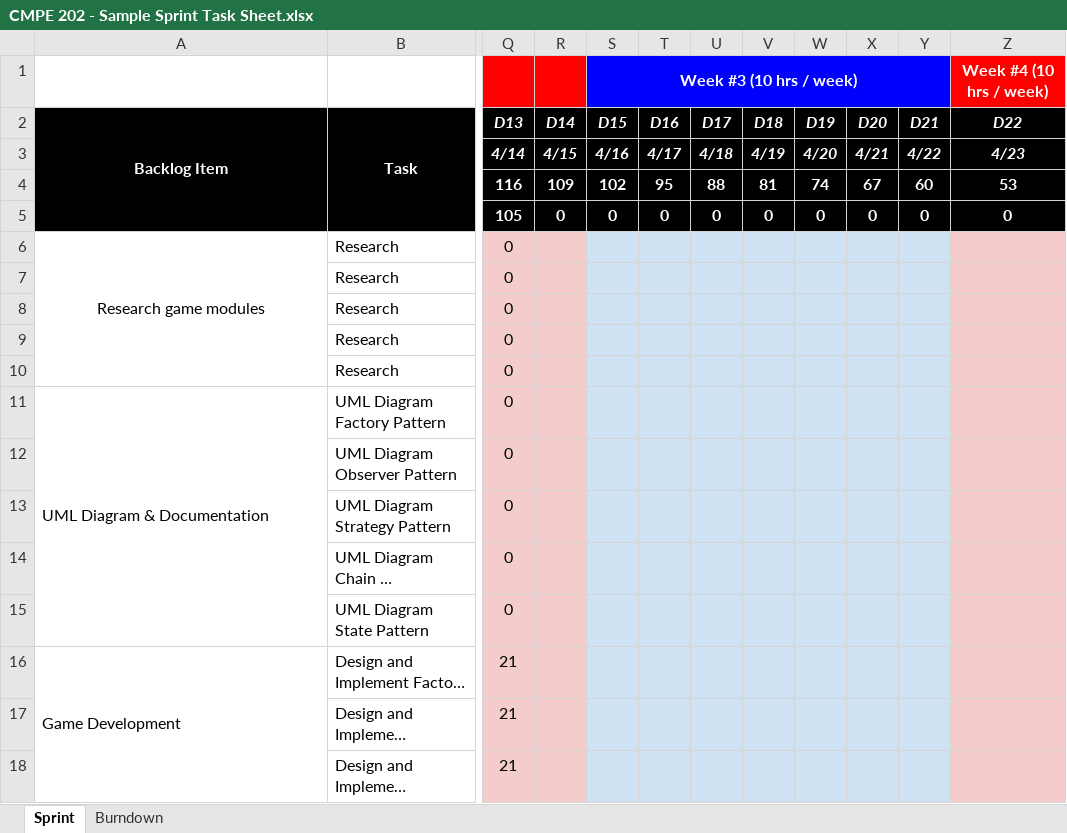
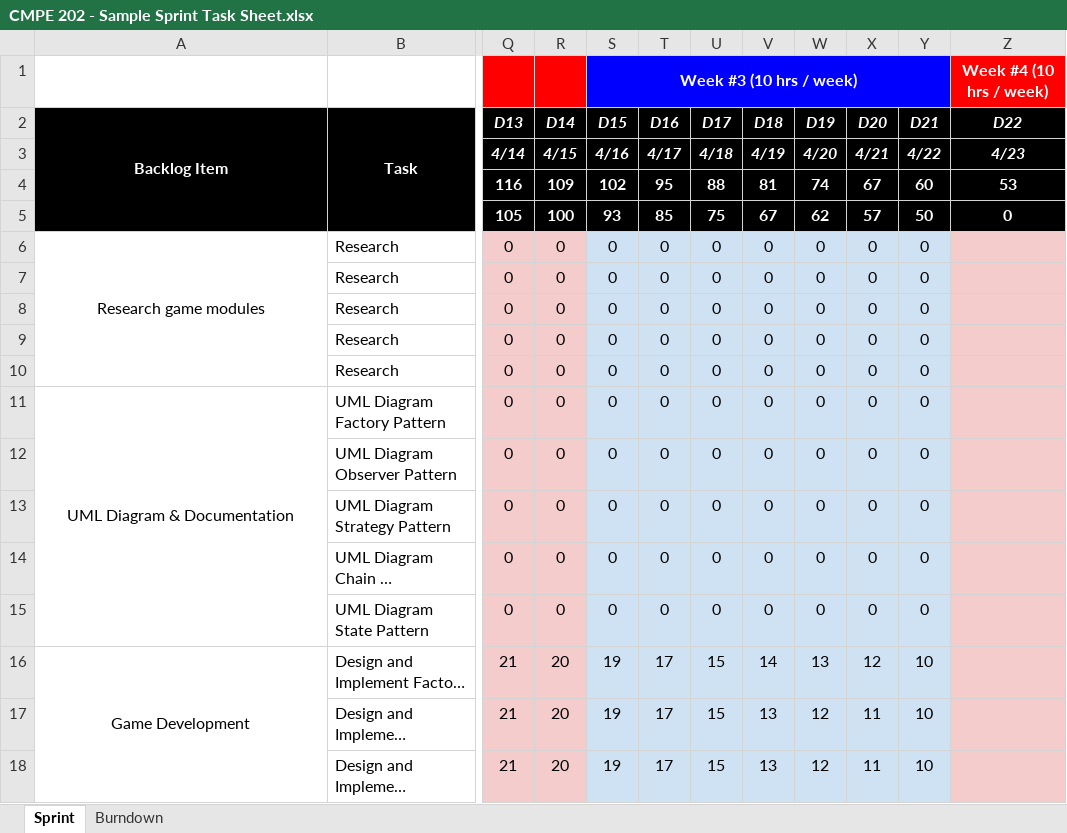
Before and after one commit to nguyensjsu/sp18-202-techninjas, an Excel workbook: CMPE 202 - Sample Sprint Task Sheet.xlsx, sheet Sprint, drawn as a sheet; only a part is shown, gaps mark what is left out; long unchanged cells end in …; values as stored, in another font and other column widths than the file's, no borders; the diff covers the shown part only; the diff names each change by its address in the sheet, - before the commit and + after, or states it on an @@ line.

Commit message:
Updated Sprint Task Sheet for week 3

```diff
--- a/CMPE 202 - Sample Sprint Task Sheet.xlsx (sheet Sprint)
+++ b/CMPE 202 - Sample Sprint Task Sheet.xlsx (sheet Sprint)
-R5 (D14): 0
+R5 (D14): 100
-S5 (D15): 0
+S5 (D15): 93
-T5 (D16): 0
+T5 (D16): 85
-U5 (D17): 0
+U5 (D17): 75
-V5 (D18): 0
+V5 (D18): 67
-W5 (D19): 0
+W5 (D19): 62
-X5 (D20): 0
+X5 (D20): 57
-Y5 (D21): 0
+Y5 (D21): 50
-R6:R15 (D14): (empty)
+R6:R15 (D14): 0
-S6:S15 (D15): (empty)
+S6:S15 (D15): 0
-T6:T15 (D16): (empty)
+T6:T15 (D16): 0
-U6:U15 (D17): (empty)
+U6:U15 (D17): 0
-V6:V15 (D18): (empty)
+V6:V15 (D18): 0
-W6:W15 (D19): (empty)
+W6:W15 (D19): 0
-X6:X15 (D20): (empty)
+X6:X15 (D20): 0
-Y6:Y15 (D21): (empty)
+Y6:Y15 (D21): 0
-A11 alignment: left
+A11 alignment: center
-A16 alignment: left
+A16 alignment: center
-R16:R18 (D14): (empty)
+R16:R18 (D14): 20
-S16:S18 (D15): (empty)
+S16:S18 (D15): 19
-T16:T18 (D16): (empty)
+T16:T18 (D16): 17
-U16:U18 (D17): (empty)
+U16:U18 (D17): 15
-V16 (D18): (empty)
+V16 (D18): 14
-W16 (D19): (empty)
+W16 (D19): 13
-X16 (D20): (empty)
+X16 (D20): 12
-Y16:Y18 (D21): (empty)
+Y16:Y18 (D21): 10
-V17:V18 (D18): (empty)
+V17:V18 (D18): 13
-W17:W18 (D19): (empty)
+W17:W18 (D19): 12
-X17:X18 (D20): (empty)
+X17:X18 (D20): 11
```
Also changed, not shown: 16 edited cells elsewhere in this sheet, charts or pictures.
